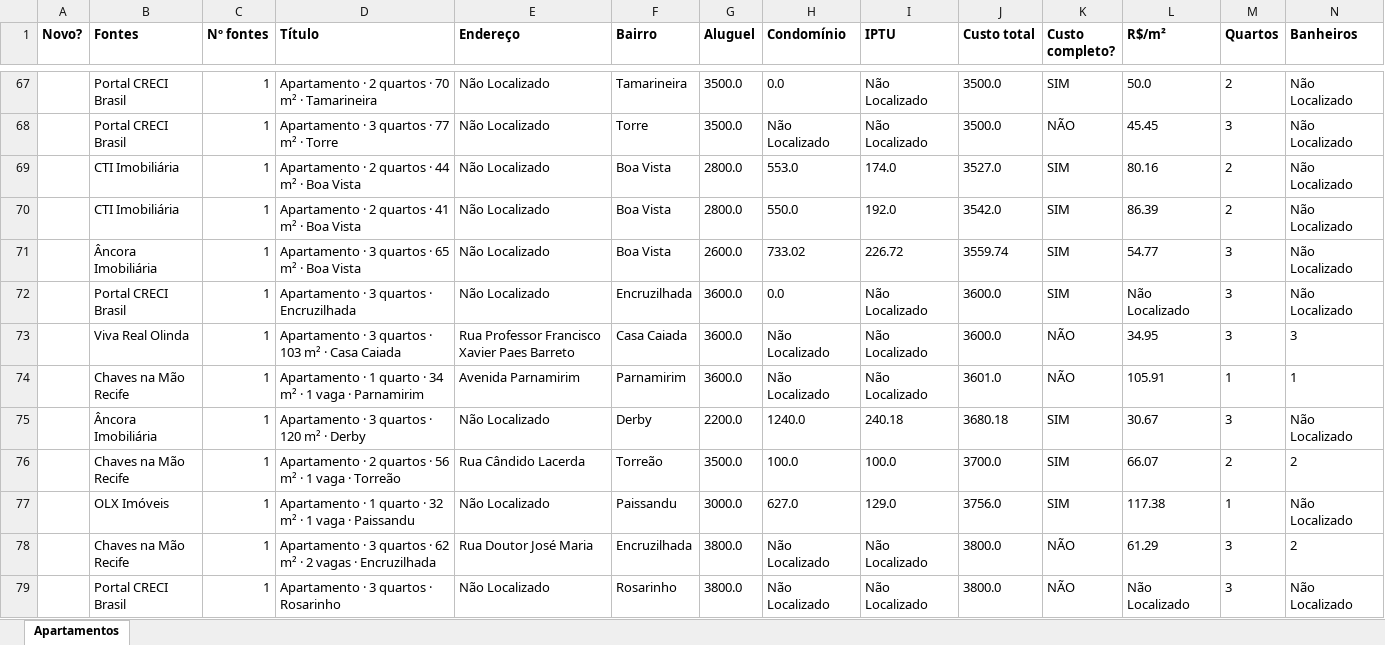
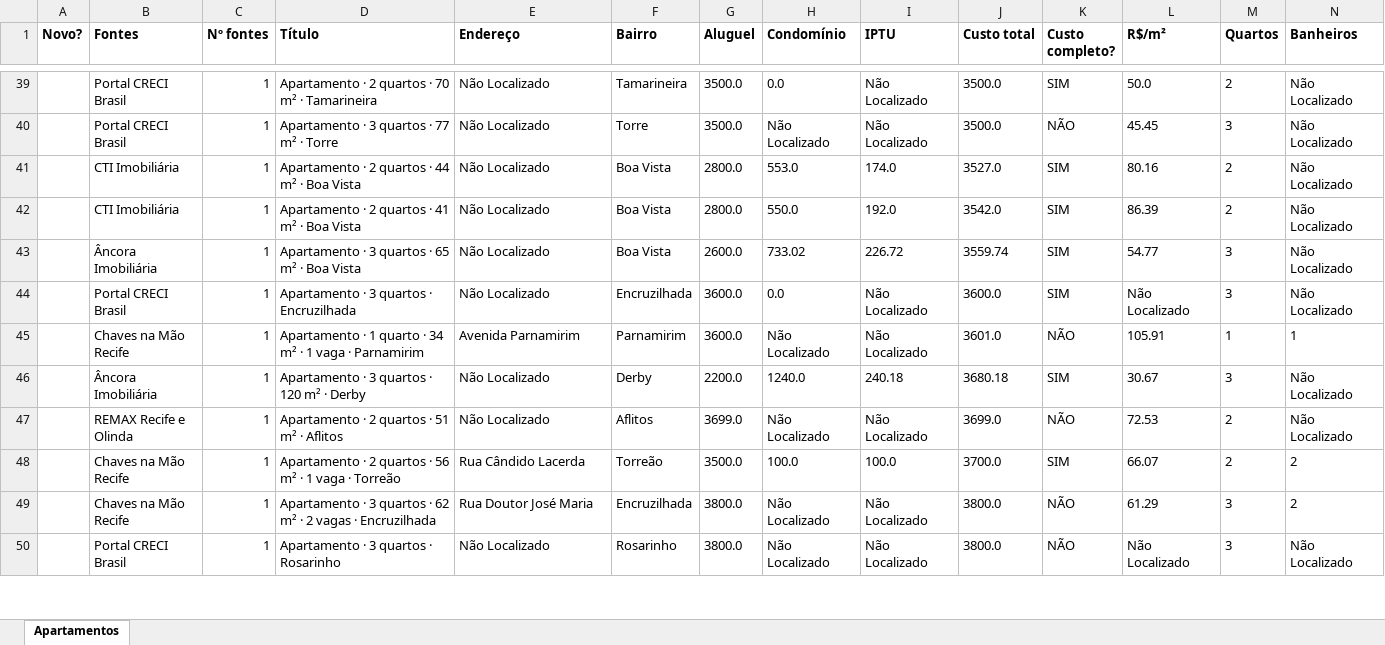
Before and after one commit to jlfig13/busca-imovel, an Excel workbook: saida/apartamentos.xlsx, sheet Apartamentos, drawn as a sheet; only a part is shown, gaps mark what is left out; values as stored, in another font and other column widths than the file's, no borders; removed rows and columns are numbered as before the commit, all else as after; rows hold the shown columns only; the diff covers the shown part only; the diff names each change by its address in the sheet, - before the commit and + after, or states it on an @@ line.

```diff
--- a/saida/apartamentos.xlsx (sheet Apartamentos)
+++ b/saida/apartamentos.xlsx (sheet Apartamentos)
-row 73:  | Viva Real Olinda | 1 | Apartamento · 3 quartos · 103 m² · Casa Caiada | Rua Professor Francisco Xavier Paes Barreto | Casa Caiada | 3600.0 | Não Localizado | Não Localizado | 3600.0 | NÃO | 34.95 | 3 | 3
+row 47:  | REMAX Recife e Olinda | 1 | Apartamento · 2 quartos · 51 m² · Aflitos | Não Localizado | Aflitos | 3699.0 | Não Localizado | Não Localizado | 3699.0 | NÃO | 72.53 | 2 | Não Localizado
-row 77:  | OLX Imóveis | 1 | Apartamento · 1 quarto · 32 m² · 1 vaga · Paissandu | Não Localizado | Paissandu | 3000.0 | 627.0 | 129.0 | 3756.0 | SIM | 117.38 | 1 | Não Localizado
```
Also changed, not shown: 5 added rows, 38 removed rows and 47 edited cells elsewhere in this sheet, 1 other file.
